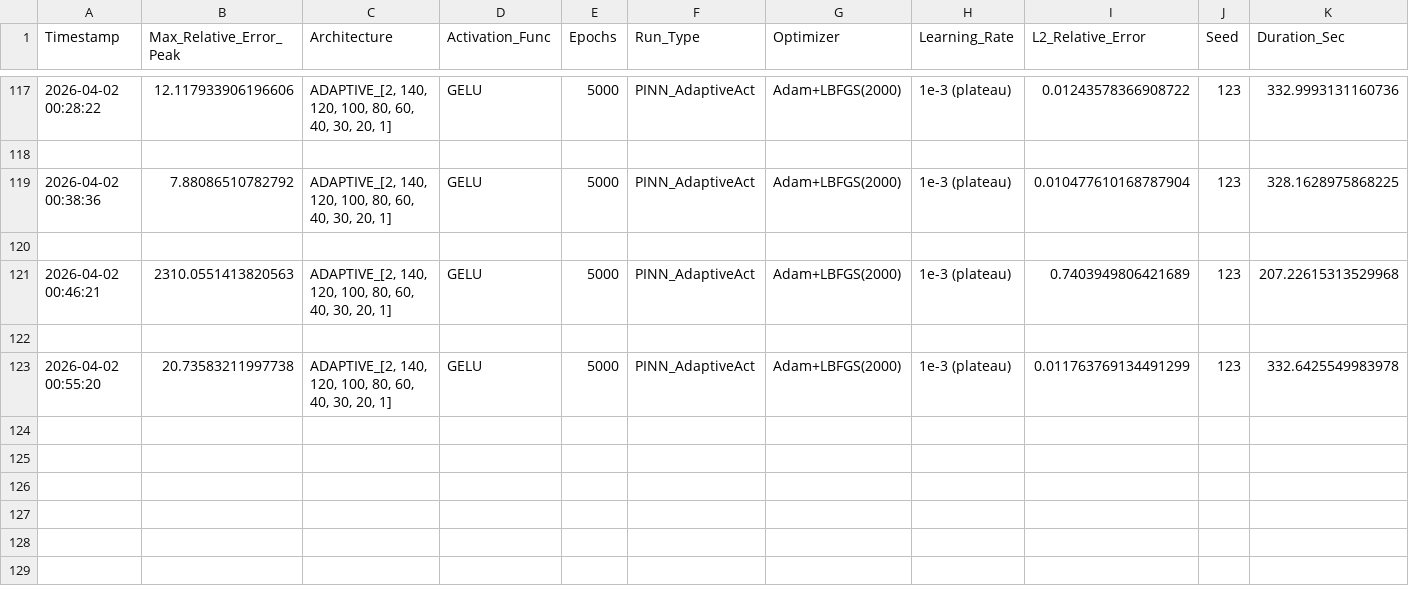
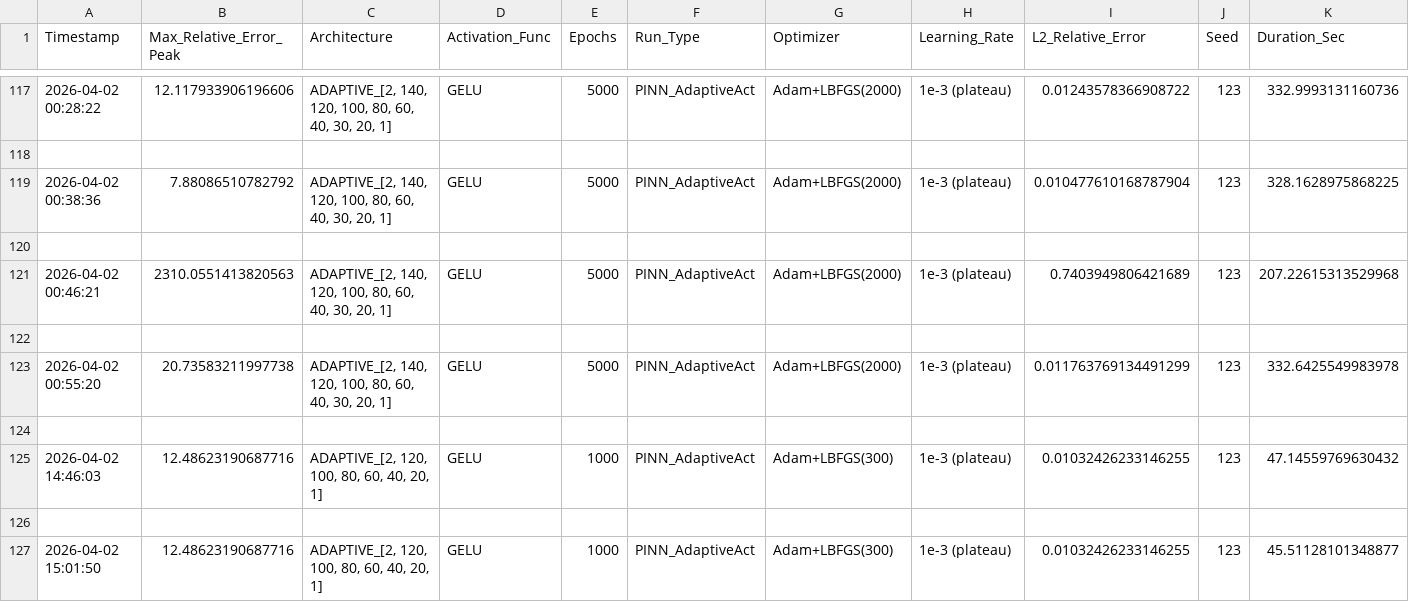
Before and after one commit to Eaglw/PINN-tesi, a CSV file: heat2dmini/mini_results.csv, drawn as a sheet; only a part is shown, gaps mark what is left out.

```diff
--- a/heat2dmini/mini_results.csv
+++ b/heat2dmini/mini_results.csv
@@ -123 +123,5 @@ Timestamp,Max_Relative_Error_Peak,Architecture,Activation_Func,Epochs,Run_Type,O
 2026-04-02 00:55:20,20.73583211997738,"ADAPTIVE_[2, 140, 120, 100, 80, 60, 40, 30, 20, 1]",GELU,5000,PINN_AdaptiveAct,Adam+LBFGS(2000),1e-3 (plateau),0.011763769134491299,123,332.6425549983978
+
+2026-04-02 14:46:03,12.48623190687716,"ADAPTIVE_[2, 120, 100, 80, 60, 40, 20, 1]",GELU,1000,PINN_AdaptiveAct,Adam+LBFGS(300),1e-3 (plateau),0.01032426233146255,123,47.14559769630432
+
+2026-04-02 15:01:50,12.48623190687716,"ADAPTIVE_[2, 120, 100, 80, 60, 40, 20, 1]",GELU,1000,PINN_AdaptiveAct,Adam+LBFGS(300),1e-3 (plateau),0.01032426233146255,123,45.51128101348877
```
Also changed, not shown: 3 other files.
